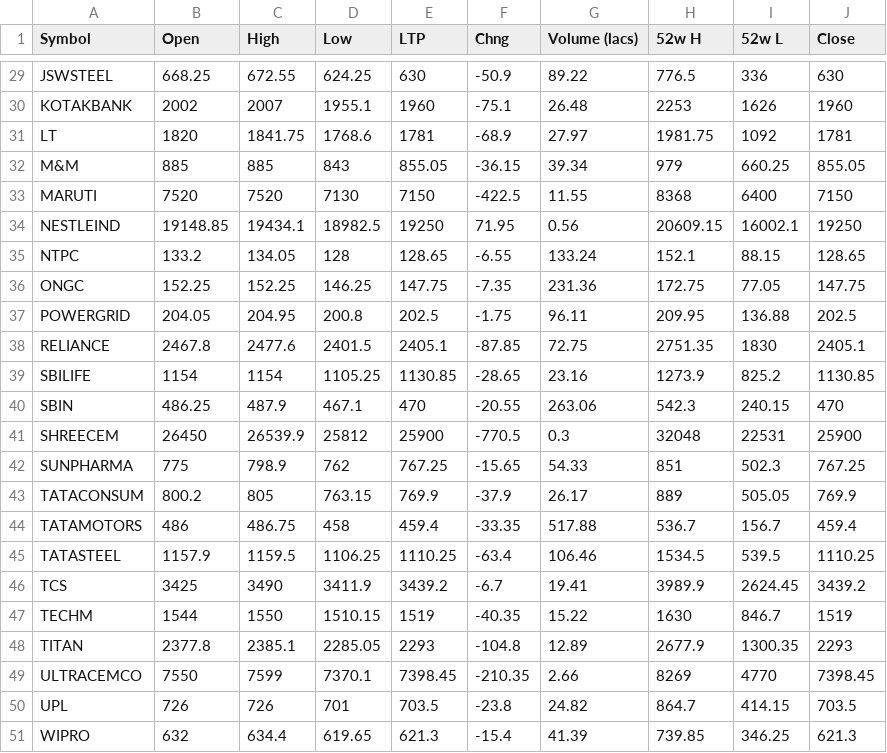
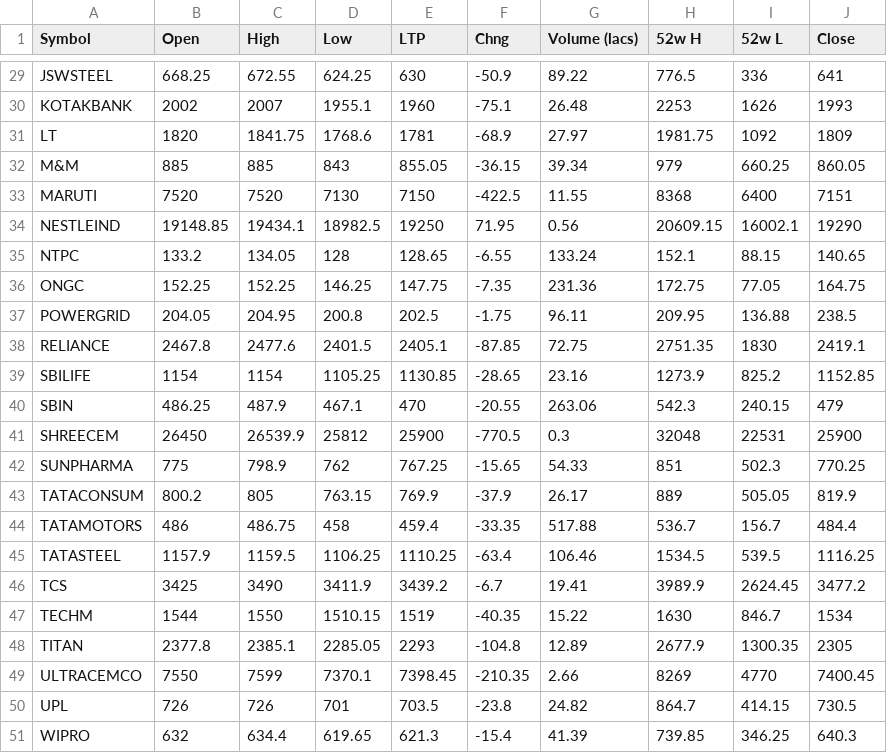
Before and after one commit to reenashirale/nifty_50_prediction, a CSV file: stock_price_prediction/nifty_50_stock_data.csv, drawn as a sheet; only a part is shown, gaps mark what is left out; the diff covers the shown part only; the diff names each change by its address in the sheet, - before the commit and + after, or states it on an @@ line.

```diff
--- a/stock_price_prediction/nifty_50_stock_data.csv
+++ b/stock_price_prediction/nifty_50_stock_data.csv
-J29 (Close): 630
+J29 (Close): 641
-J30 (Close): 1960
+J30 (Close): 1993
-J31 (Close): 1781
+J31 (Close): 1809
-J32 (Close): 855.05
+J32 (Close): 860.05
-J33 (Close): 7150
+J33 (Close): 7151
-J34 (Close): 19250
+J34 (Close): 19290
-J35 (Close): 128.65
+J35 (Close): 140.65
-J36 (Close): 147.75
+J36 (Close): 164.75
-J37 (Close): 202.5
+J37 (Close): 238.5
-J38 (Close): 2405.1
+J38 (Close): 2419.1
-J39 (Close): 1130.85
+J39 (Close): 1152.85
-J40 (Close): 470
+J40 (Close): 479
-J42 (Close): 767.25
+J42 (Close): 770.25
-J43 (Close): 769.9
+J43 (Close): 819.9
-J44 (Close): 459.4
+J44 (Close): 484.4
-J45 (Close): 1110.25
+J45 (Close): 1116.25
-J46 (Close): 3439.2
+J46 (Close): 3477.2
-J47 (Close): 1519
+J47 (Close): 1534
-J48 (Close): 2293
+J48 (Close): 2305
-J49 (Close): 7398.45
+J49 (Close): 7400.45
-J50 (Close): 703.5
+J50 (Close): 730.5
-J51 (Close): 621.3
+J51 (Close): 640.3
```
Also changed, not shown: 25 edited cells elsewhere in this file, 6 other files.
